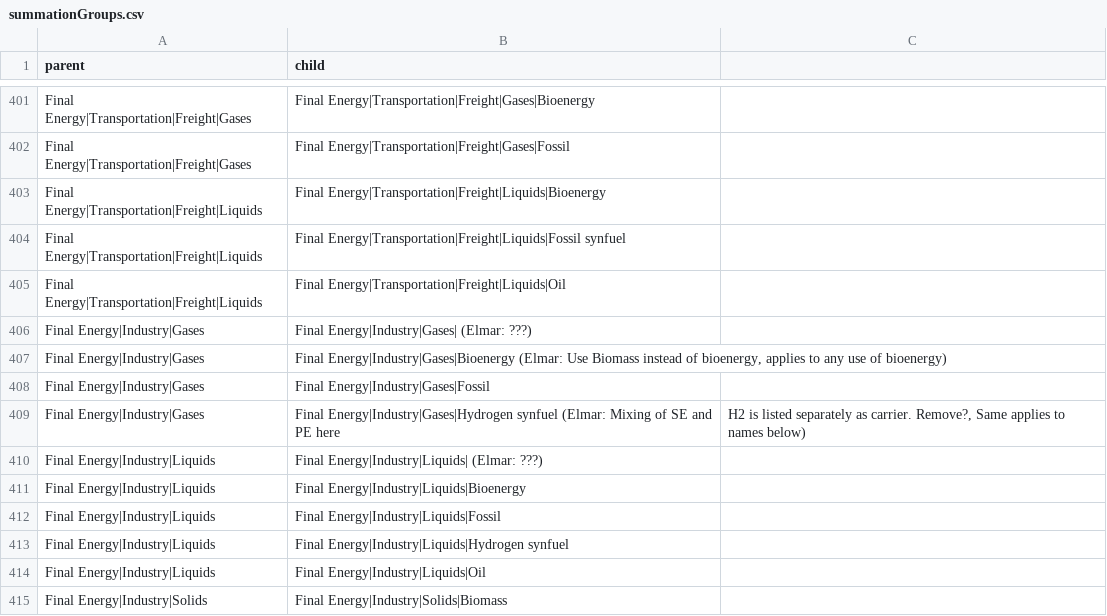
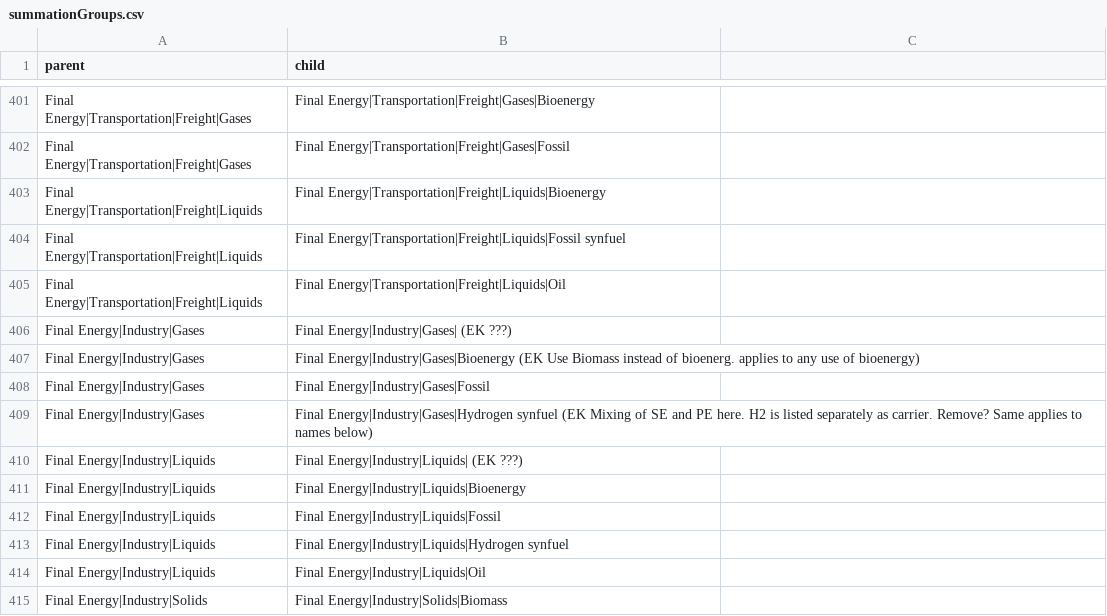
Before and after one commit to strefler/project_interfaces, a CSV file: summationGroups.csv, drawn as a sheet; only a part is shown, gaps mark what is left out.

Commit message:
improve the summationGroups.csv a bit more

```diff
--- a/summationGroups.csv
+++ b/summationGroups.csv
@@ -405,7 +405,7 @@ Final Energy|Transportation|Freight|Liquids;Final Energy|Transportation|Freight|
 Final Energy|Transportation|Freight|Liquids;Final Energy|Transportation|Freight|Liquids|Oil
-Final Energy|Industry|Gases;Final Energy|Industry|Gases|  (Elmar: ???)
-Final Energy|Industry|Gases;Final Energy|Industry|Gases|Bioenergy     (Elmar: Use Biomass instead of bioenergy, applies to any use of bioenergy)
+Final Energy|Industry|Gases;Final Energy|Industry|Gases|  (EK ???)
+Final Energy|Industry|Gases;Final Energy|Industry|Gases|Bioenergy     (EK Use Biomass instead of bioenerg. applies to any use of bioenergy)
 Final Energy|Industry|Gases;Final Energy|Industry|Gases|Fossil
-Final Energy|Industry|Gases;Final Energy|Industry|Gases|Hydrogen synfuel   (Elmar: Mixing of SE and PE here; H2 is listed separately as carrier. Remove?, Same applies to names below)
-Final Energy|Industry|Liquids;Final Energy|Industry|Liquids|   (Elmar: ???)
+Final Energy|Industry|Gases;Final Energy|Industry|Gases|Hydrogen synfuel   (EK Mixing of SE and PE here. H2 is listed separately as carrier. Remove? Same applies to names below)
+Final Energy|Industry|Liquids;Final Energy|Industry|Liquids|   (EK ???)
 Final Energy|Industry|Liquids;Final Energy|Industry|Liquids|Bioenergy
```
